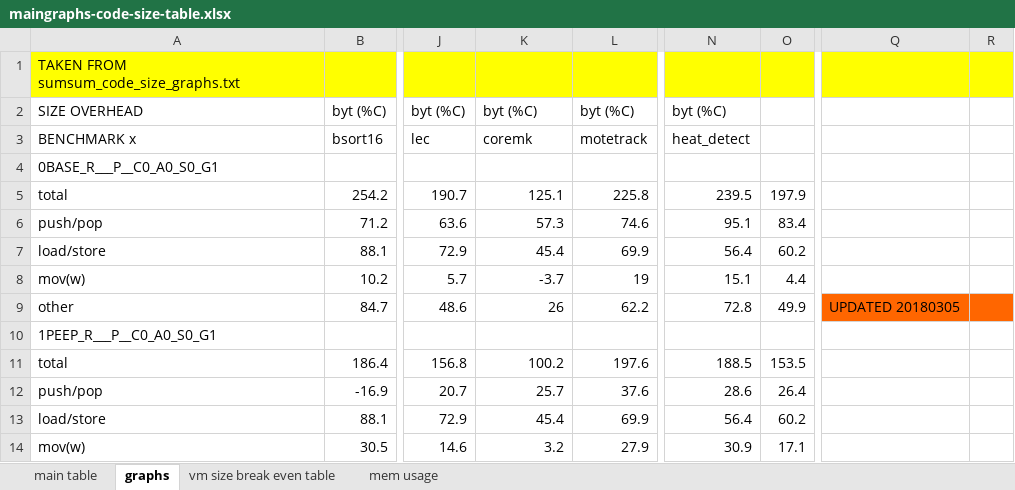
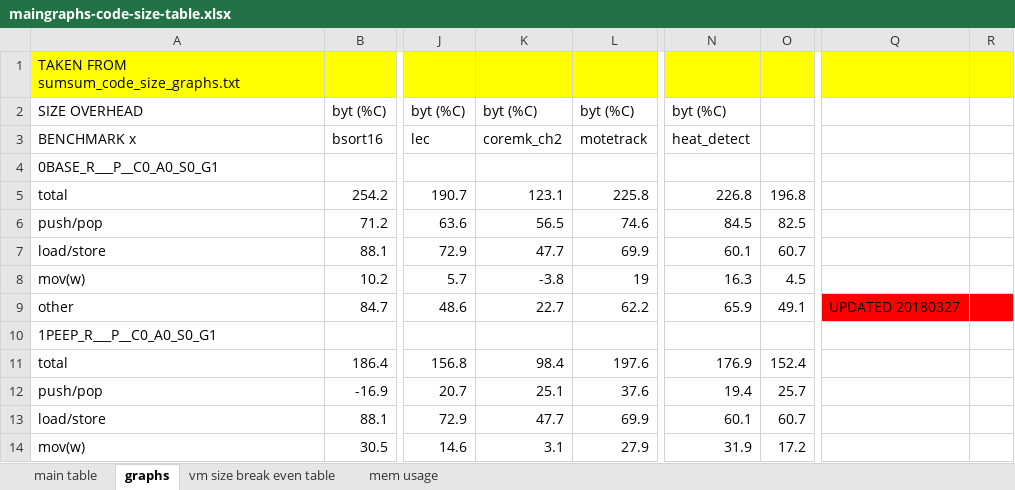
Before and after one commit to nielsreijers/phdthesis, an Excel workbook: data/maingraphs-code-size-table.xlsx, sheet graphs, drawn as a sheet; only a part is shown, gaps mark what is left out; values as stored, in another font and other column widths than the file's, no borders; the diff covers the shown part only; the diff names each change by its address in the sheet, - before the commit and + after, or states it on an @@ line.

```diff
--- a/data/maingraphs-code-size-table.xlsx (sheet graphs)
+++ b/data/maingraphs-code-size-table.xlsx (sheet graphs)
-K3: coremk
+K3: coremk_ch2
-K5: 125.1
+K5: 123.1
-N5: 239.5
+N5: 226.8
-O5: 197.9
+O5: 196.8
-K6: 57.3
+K6: 56.5
-N6: 95.1
+N6: 84.5
-O6: 83.4
+O6: 82.5
-K7: 45.4
+K7: 47.7
-N7: 56.4
+N7: 60.1
-O7: 60.2
+O7: 60.7
-K8: -3.7
+K8: -3.8
-N8: 15.1
+N8: 16.3
-O8: 4.4
+O8: 4.5
-K9: 26
+K9: 22.7
-N9: 72.8
+N9: 65.9
-O9: 49.9
+O9: 49.1
-Q9: UPDATED 20180305
+Q9: UPDATED 20180327
-Q9:R9 fill: #FF6600
+Q9:R9 fill: #FF0000
-K11: 100.2
+K11: 98.4
-N11: 188.5
+N11: 176.9
-O11: 153.5
+O11: 152.4
-K12: 25.7
+K12: 25.1
-N12: 28.6
+N12: 19.4
-O12: 26.4
+O12: 25.7
-K13: 45.4
+K13: 47.7
-N13: 56.4
+N13: 60.1
-O13: 60.2
+O13: 60.7
-K14: 3.2
+K14: 3.1
-N14: 30.9
+N14: 31.9
-O14: 17.1
+O14: 17.2
```
Also changed, not shown: 7 added rows, 7 removed rows and 112 edited cells elsewhere in this sheet, sheet main table, sheet vm size break even table, data/8_16_32_bit.xlsx, data/coremark-optimisations.xlsx, 16 other files.
